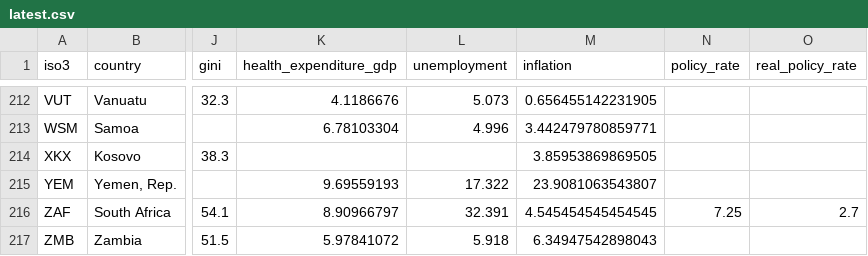
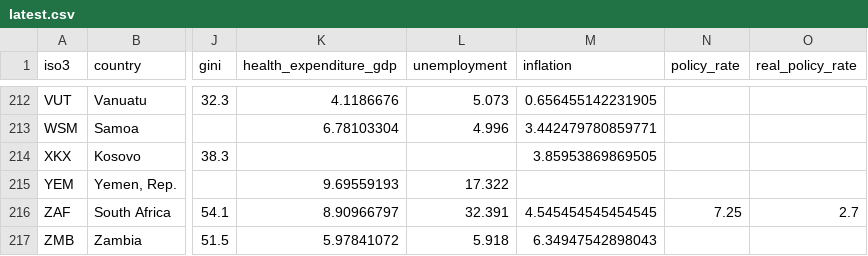
Before and after one commit to adrianmunozb/mapa_econ, a CSV file: data/csv/latest.csv, drawn as a sheet; only a part is shown, gaps mark what is left out; the diff covers the shown part only; the diff names each change by its address in the sheet, - before the commit and + after, or states it on an @@ line.

```diff
--- a/data/csv/latest.csv
+++ b/data/csv/latest.csv
-M215 (inflation): 23.9081063543807
+M215 (inflation): (empty)
```
Also changed, not shown: 13 edited cells elsewhere in this file, 5 other files.
